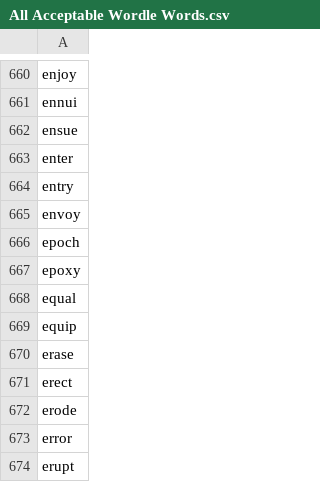
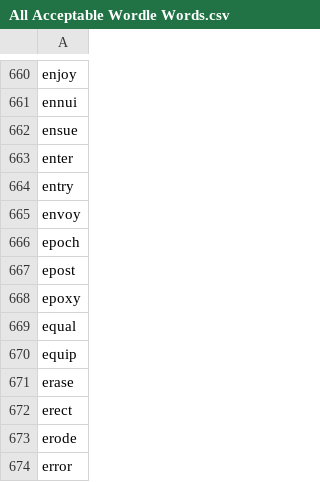
Before and after one commit to lightbulbsocks/Rank-One-Wordle, a CSV file: All Acceptable Wordle Words.csv, drawn as a sheet; only a part is shown, gaps mark what is left out; the shorter side is filled out with more unchanged rows.

Commit message:
Update All Acceptable Wordle Words.csv

```diff
--- a/All Acceptable Wordle Words.csv
+++ b/All Acceptable Wordle Words.csv
@@ -666,2 +666,3 @@ envoy
 epoch
+epost
 epoxy
```
